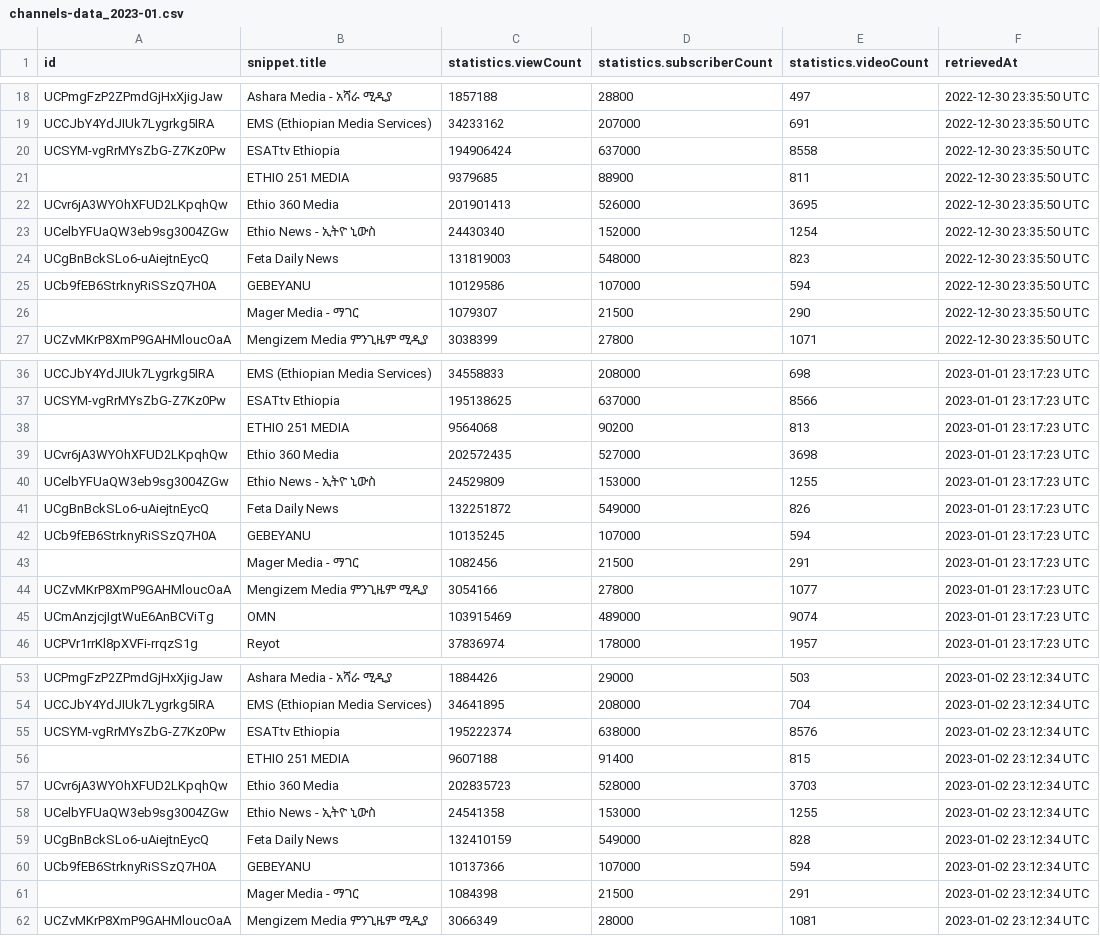
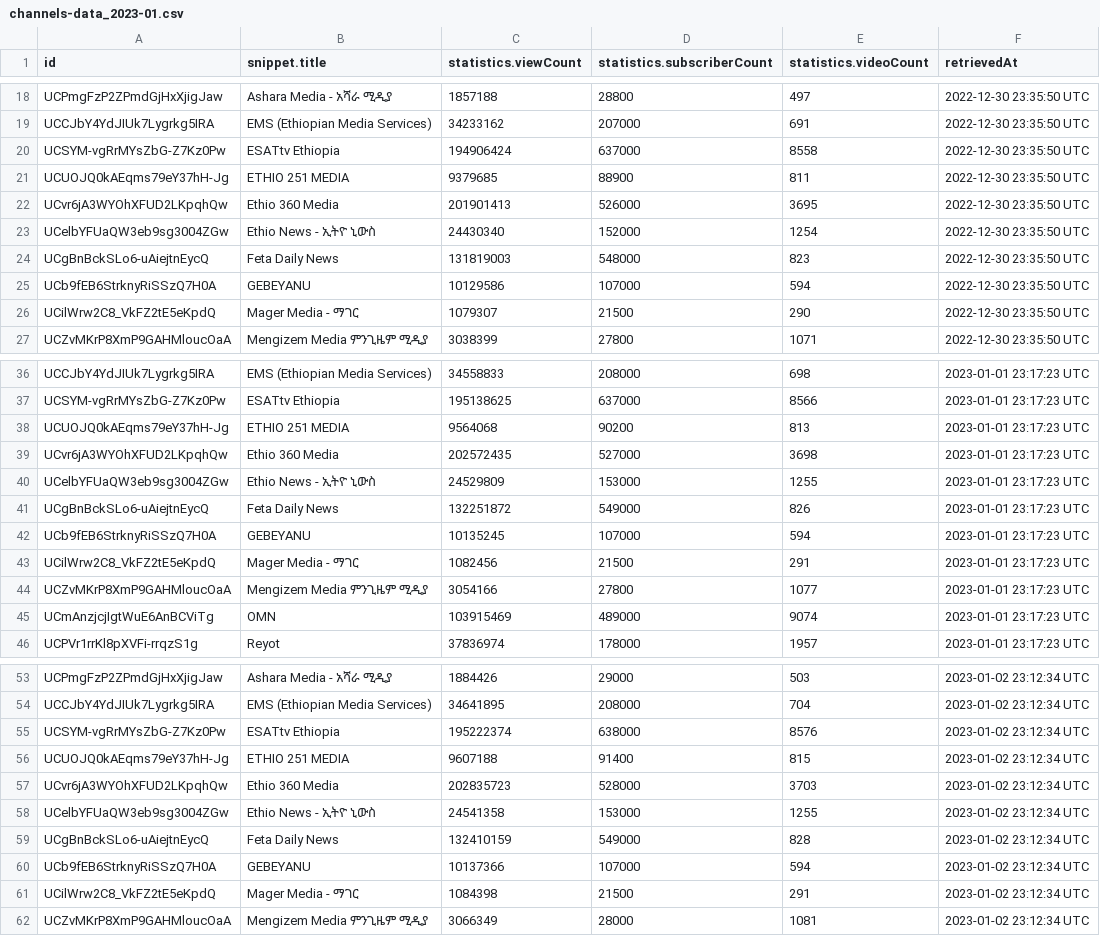
Before and after one commit to eyayaw/ethio-youtube-channels, a CSV file: data/channels-data_2023-01.csv, drawn as a sheet; only a part is shown, gaps mark what is left out; the diff covers the shown part only.

Commit message:
fix missing channel id info

```diff
--- a/data/channels-data_2023-01.csv
+++ b/data/channels-data_2023-01.csv
@@ -20,3 +20,3 @@ UCCJbY4YdJIUk7Lygrkg5IRA,EMS (Ethiopian Media Services),34233162,207000,691,2022
 UCSYM-vgRrMYsZbG-Z7Kz0Pw,ESATtv Ethiopia,194906424,637000,8558,2022-12-30 23:35:50 UTC
-,ETHIO 251 MEDIA,9379685,88900,811,2022-12-30 23:35:50 UTC
+UCUOJQ0kAEqms79eY37hH-Jg,ETHIO 251 MEDIA,9379685,88900,811,2022-12-30 23:35:50 UTC
 UCvr6jA3WYOhXFUD2LKpqhQw,Ethio 360 Media,201901413,526000,3695,2022-12-30 23:35:50 UTC
@@ -25,3 +25,3 @@ UCgBnBckSLo6-uAiejtnEycQ,Feta Daily News,131819003,548000,823,2022-12-30 23:35:5
 UCb9fEB6StrknyRiSSzQ7H0A,GEBEYANU,10129586,107000,594,2022-12-30 23:35:50 UTC
-,Mager Media - ማገር,1079307,21500,290,2022-12-30 23:35:50 UTC
+UCilWrw2C8_VkFZ2tE5eKpdQ,Mager Media - ማገር,1079307,21500,290,2022-12-30 23:35:50 UTC
 UCZvMKrP8XmP9GAHMloucOaA,Mengizem Media ምንጊዜም ሚዲያ,3038399,27800,1071,2022-12-30 23:35:50 UTC
@@ -37,3 +37,3 @@ UCCJbY4YdJIUk7Lygrkg5IRA,EMS (Ethiopian Media Services),34558833,208000,698,2023
 UCSYM-vgRrMYsZbG-Z7Kz0Pw,ESATtv Ethiopia,195138625,637000,8566,2023-01-01 23:17:23 UTC
-,ETHIO 251 MEDIA,9564068,90200,813,2023-01-01 23:17:23 UTC
+UCUOJQ0kAEqms79eY37hH-Jg,ETHIO 251 MEDIA,9564068,90200,813,2023-01-01 23:17:23 UTC
 UCvr6jA3WYOhXFUD2LKpqhQw,Ethio 360 Media,202572435,527000,3698,2023-01-01 23:17:23 UTC
@@ -42,3 +42,3 @@ UCgBnBckSLo6-uAiejtnEycQ,Feta Daily News,132251872,549000,826,2023-01-01 23:17:2
 UCb9fEB6StrknyRiSSzQ7H0A,GEBEYANU,10135245,107000,594,2023-01-01 23:17:23 UTC
-,Mager Media - ማገር,1082456,21500,291,2023-01-01 23:17:23 UTC
+UCilWrw2C8_VkFZ2tE5eKpdQ,Mager Media - ማገር,1082456,21500,291,2023-01-01 23:17:23 UTC
 UCZvMKrP8XmP9GAHMloucOaA,Mengizem Media ምንጊዜም ሚዲያ,3054166,27800,1077,2023-01-01 23:17:23 UTC
@@ -55,3 +55,3 @@ UCCJbY4YdJIUk7Lygrkg5IRA,EMS (Ethiopian Media Services),34641895,208000,704,2023
 UCSYM-vgRrMYsZbG-Z7Kz0Pw,ESATtv Ethiopia,195222374,638000,8576,2023-01-02 23:12:34 UTC
-,ETHIO 251 MEDIA,9607188,91400,815,2023-01-02 23:12:34 UTC
+UCUOJQ0kAEqms79eY37hH-Jg,ETHIO 251 MEDIA,9607188,91400,815,2023-01-02 23:12:34 UTC
 UCvr6jA3WYOhXFUD2LKpqhQw,Ethio 360 Media,202835723,528000,3703,2023-01-02 23:12:34 UTC
@@ -60,3 +60,3 @@ UCgBnBckSLo6-uAiejtnEycQ,Feta Daily News,132410159,549000,828,2023-01-02 23:12:3
 UCb9fEB6StrknyRiSSzQ7H0A,GEBEYANU,10137366,107000,594,2023-01-02 23:12:34 UTC
-,Mager Media - ማገር,1084398,21500,291,2023-01-02 23:12:34 UTC
+UCilWrw2C8_VkFZ2tE5eKpdQ,Mager Media - ማገር,1084398,21500,291,2023-01-02 23:12:34 UTC
 UCZvMKrP8XmP9GAHMloucOaA,Mengizem Media ምንጊዜም ሚዲያ,3066349,28000,1081,2023-01-02 23:12:34 UTC
```
Also changed, not shown: 23 edited cells elsewhere in this file.
